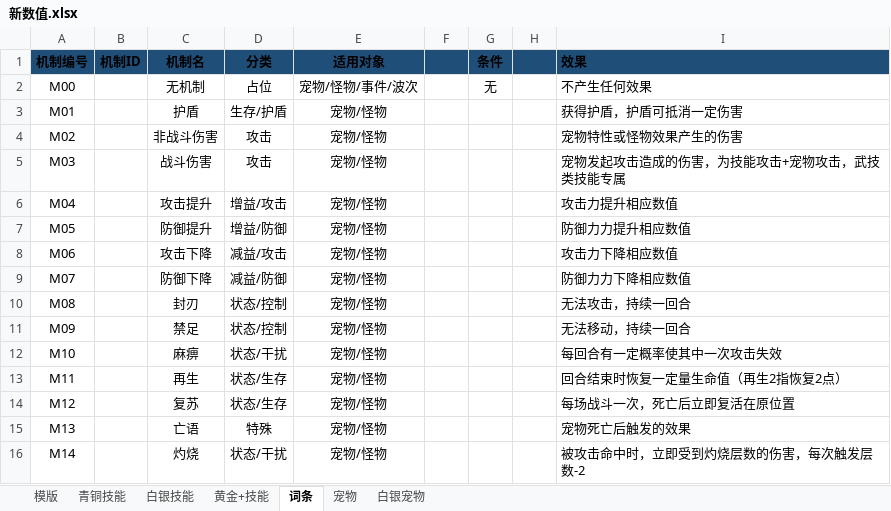
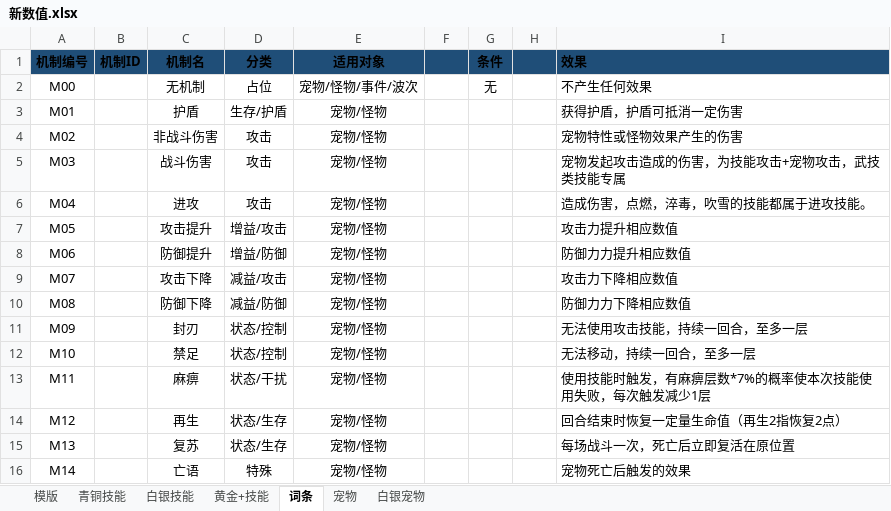
Before and after one commit to jyf0330/sz, an Excel workbook: 新数值.xlsx, sheet 词条, drawn as a sheet; only a part is shown; values as stored, in another font and other column widths than the file's, no borders; the diff covers the shown part only; the diff names each change by its address in the sheet, - before the commit and + after, or states it on an @@ line.

```diff
--- a/新数值.xlsx (sheet 词条)
+++ b/新数值.xlsx (sheet 词条)
-C6 (机制名): 攻击提升
+C6 (机制名): 进攻
-D6 (分类): 增益/攻击
+D6 (分类): 攻击
-I6 (效果): 攻击力提升相应数值
+I6 (效果): 造成伤害，点燃，淬毒，吹雪的技能都属于进攻技能。
-C7 (机制名): 防御提升
+C7 (机制名): 攻击提升
-D7 (分类): 增益/防御
+D7 (分类): 增益/攻击
-I7 (效果): 防御力力提升相应数值
+I7 (效果): 攻击力提升相应数值
-C8 (机制名): 攻击下降
+C8 (机制名): 防御提升
-D8 (分类): 减益/攻击
+D8 (分类): 增益/防御
-I8 (效果): 攻击力下降相应数值
+I8 (效果): 防御力力提升相应数值
-C9 (机制名): 防御下降
+C9 (机制名): 攻击下降
-D9 (分类): 减益/防御
+D9 (分类): 减益/攻击
-I9 (效果): 防御力力下降相应数值
+I9 (效果): 攻击力下降相应数值
-C10 (机制名): 封刃
+C10 (机制名): 防御下降
-D10 (分类): 状态/控制
+D10 (分类): 减益/防御
-I10 (效果): 无法攻击，持续一回合
+I10 (效果): 防御力力下降相应数值
-C11 (机制名): 禁足
+C11 (机制名): 封刃
-I11 (效果): 无法移动，持续一回合
+I11 (效果): 无法使用攻击技能，持续一回合，至多一层
-C12 (机制名): 麻痹
+C12 (机制名): 禁足
-D12 (分类): 状态/干扰
+D12 (分类): 状态/控制
-I12 (效果): 每回合有一定概率使其中一次攻击失效
+I12 (效果): 无法移动，持续一回合，至多一层
-C13 (机制名): 再生
+C13 (机制名): 麻痹
-D13 (分类): 状态/生存
+D13 (分类): 状态/干扰
-I13 (效果): 回合结束时恢复一定量生命值（再生2指恢复2点）
+I13 (效果): 使用技能时触发，有麻痹层数*7%的概率使本次技能使用失败，每次触发减少1层
-C14 (机制名): 复苏
+C14 (机制名): 再生
-I14 (效果): 每场战斗一次，死亡后立即复活在原位置
+I14 (效果): 回合结束时恢复一定量生命值（再生2指恢复2点）
-C15 (机制名): 亡语
+C15 (机制名): 复苏
-D15 (分类): 特殊
+D15 (分类): 状态/生存
-I15 (效果): 宠物死亡后触发的效果
+I15 (效果): 每场战斗一次，死亡后立即复活在原位置
-C16 (机制名): 灼烧
+C16 (机制名): 亡语
-D16 (分类): 状态/干扰
+D16 (分类): 特殊
-I16 (效果): 被攻击命中时，立即受到灼烧层数的伤害，每次触发层数-2
+I16 (效果): 宠物死亡后触发的效果
```
Also changed, not shown: 4 added rows, 3 removed rows and 86 edited cells elsewhere in this sheet, sheet 青铜技能, sheet 白银宠物, sheet 宠物, sheet 白银技能, 网页版/source/新数值.xlsx, 34 other files.
